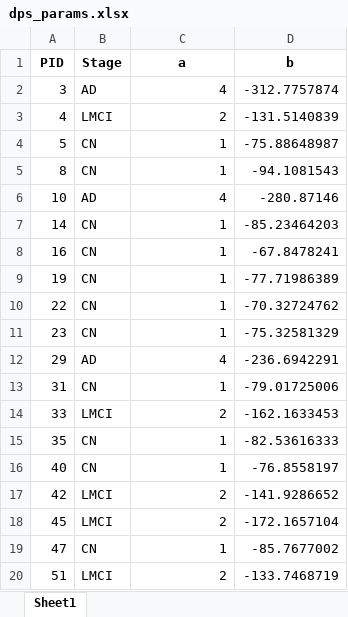
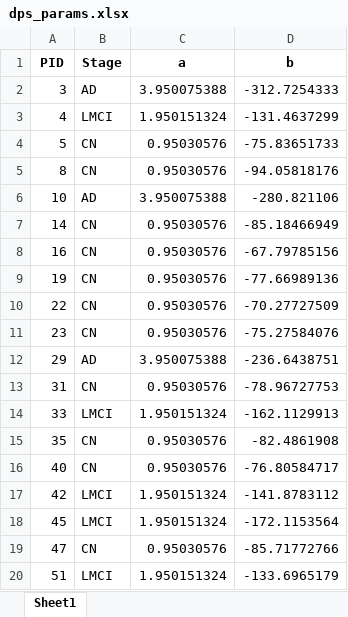
Before and after one commit to AsanoHaruka157/Personalized-Alzhemer-s-Disease-Neural-Network-Model, an Excel workbook: dps_params.xlsx, sheet Sheet1, drawn as a sheet; only a part is shown; values as stored, in another font and other column widths than the file's, no borders; the diff covers the shown part only; the diff names each change by its address in the sheet, - before the commit and + after, or states it on an @@ line.

```diff
--- a/dps_params.xlsx (sheet Sheet1)
+++ b/dps_params.xlsx (sheet Sheet1)
-C2 (a): 4
+C2 (a): 3.950075388
-D2 (b): -312.7757874
+D2 (b): -312.7254333
-C3 (a): 2
+C3 (a): 1.950151324
-D3 (b): -131.5140839
+D3 (b): -131.4637299
-C4:C5 (a): 1
+C4:C5 (a): 0.95030576
-D4 (b): -75.88648987
+D4 (b): -75.83651733
-D5 (b): -94.1081543
+D5 (b): -94.05818176
-C6 (a): 4
+C6 (a): 3.950075388
-D6 (b): -280.87146
+D6 (b): -280.821106
-C7:C11 (a): 1
+C7:C11 (a): 0.95030576
-D7 (b): -85.23464203
+D7 (b): -85.18466949
-D8 (b): -67.8478241
+D8 (b): -67.79785156
-D9 (b): -77.71986389
+D9 (b): -77.66989136
-D10 (b): -70.32724762
+D10 (b): -70.27727509
-D11 (b): -75.32581329
+D11 (b): -75.27584076
-C12 (a): 4
+C12 (a): 3.950075388
-D12 (b): -236.6942291
+D12 (b): -236.6438751
-C13 (a): 1
+C13 (a): 0.95030576
-D13 (b): -79.01725006
+D13 (b): -78.96727753
-C14 (a): 2
+C14 (a): 1.950151324
-D14 (b): -162.1633453
+D14 (b): -162.1129913
-C15:C16 (a): 1
+C15:C16 (a): 0.95030576
-D15 (b): -82.53616333
+D15 (b): -82.4861908
-D16 (b): -76.8558197
+D16 (b): -76.80584717
-C17:C18 (a): 2
+C17:C18 (a): 1.950151324
-D17 (b): -141.9286652
+D17 (b): -141.8783112
-D18 (b): -172.1657104
+D18 (b): -172.1153564
-C19 (a): 1
+C19 (a): 0.95030576
-D19 (b): -85.7677002
+D19 (b): -85.71772766
-C20 (a): 2
+C20 (a): 1.950151324
-D20 (b): -133.7468719
+D20 (b): -133.6965179
```
Also changed, not shown: 542 edited cells elsewhere in this sheet, 19 other files.
